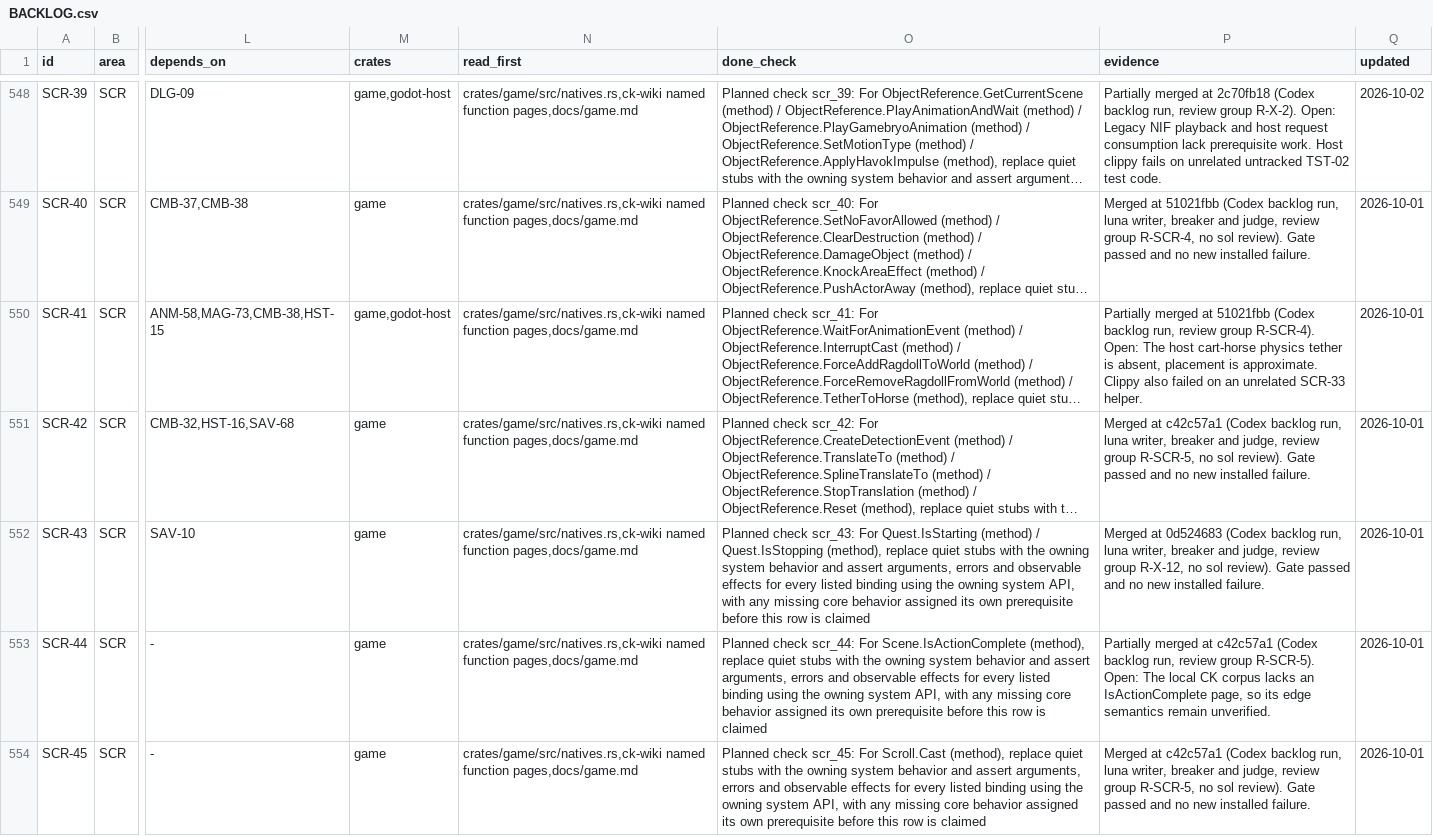
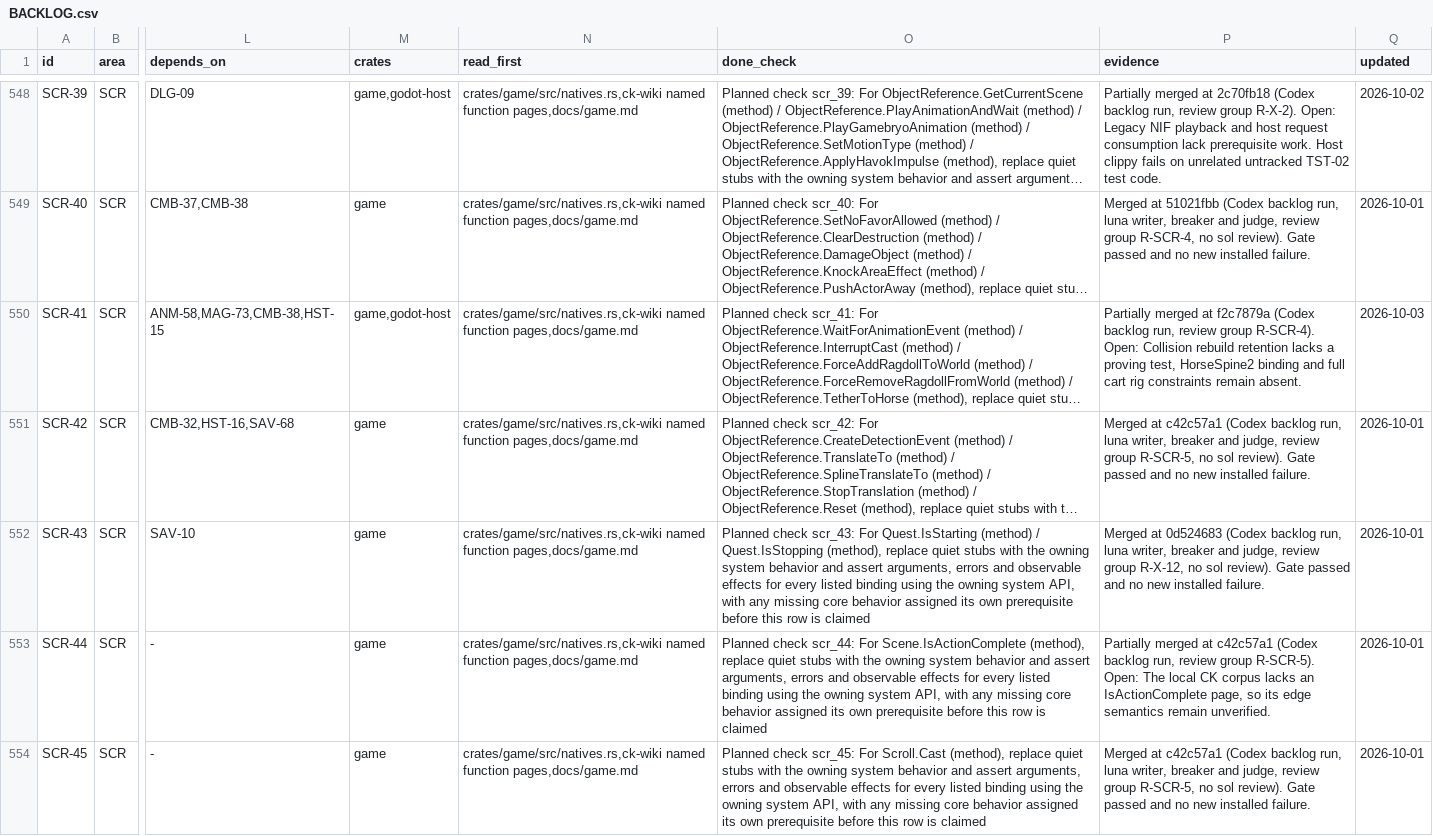
Before and after one commit to earthbone/earthbone-engine, a CSV file: BACKLOG.csv, drawn as a sheet; only a part is shown, gaps mark what is left out; long unchanged cells end in …; the diff names each change by its address in the sheet, - before the commit and + after, or states it on an @@ line.

Commit message:
Record SCR-41 from review group R-SCR-4

```diff
--- a/BACKLOG.csv
+++ b/BACKLOG.csv
-P550 (evidence): …merged at 51021fbb (Codex backlog run, review group R-SCR-4). Open: The host cart-horse physics tether is absent, placement is approximate. Clippy also failed on an unrelated SCR-33 helper.
+P550 (evidence): …merged at f2c7879a (Codex backlog run, review group R-SCR-4). Open: Collision rebuild retention lacks a proving test, HorseSpine2 binding and full cart rig constraints remain absent.
-Q550 (updated): 2026-10-01
+Q550 (updated): 2026-10-03
```
